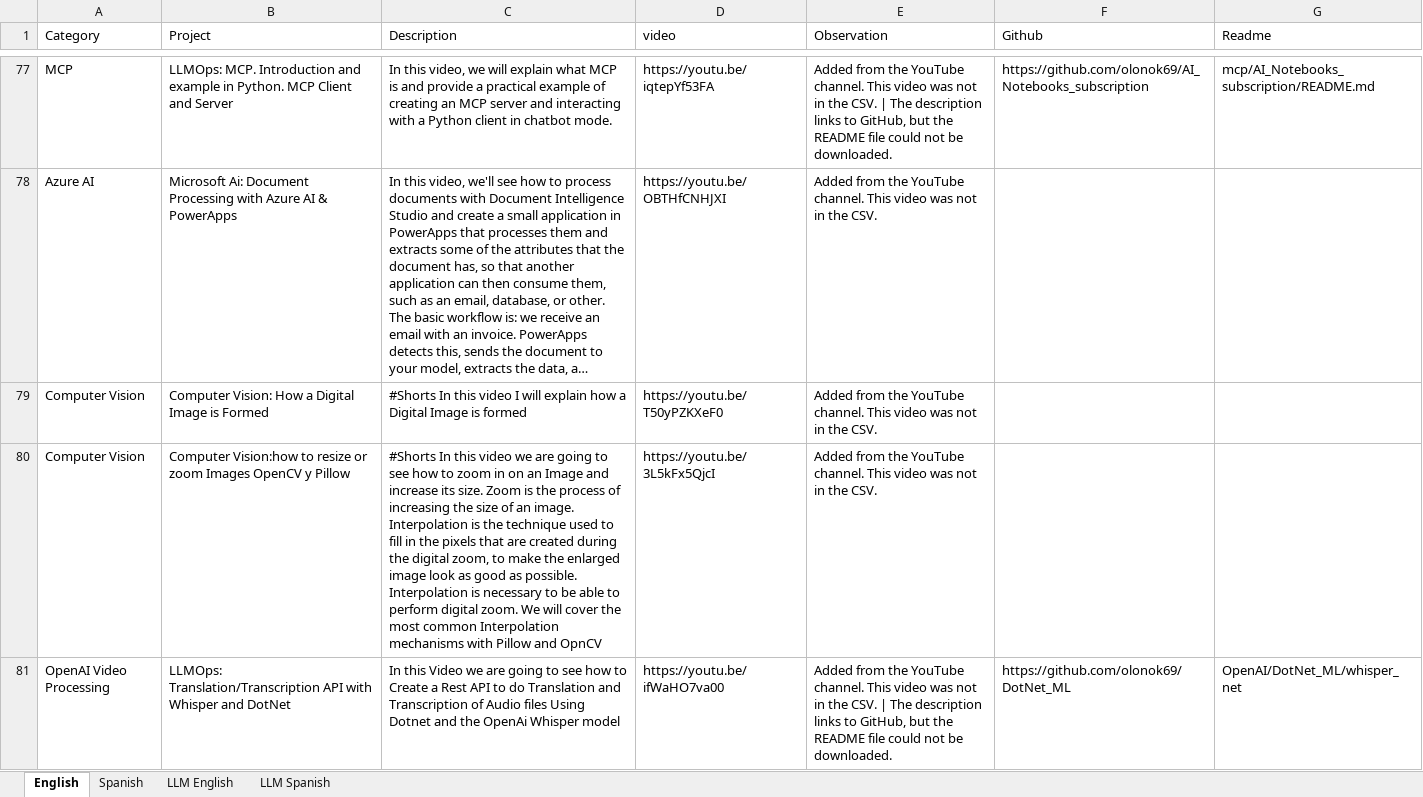
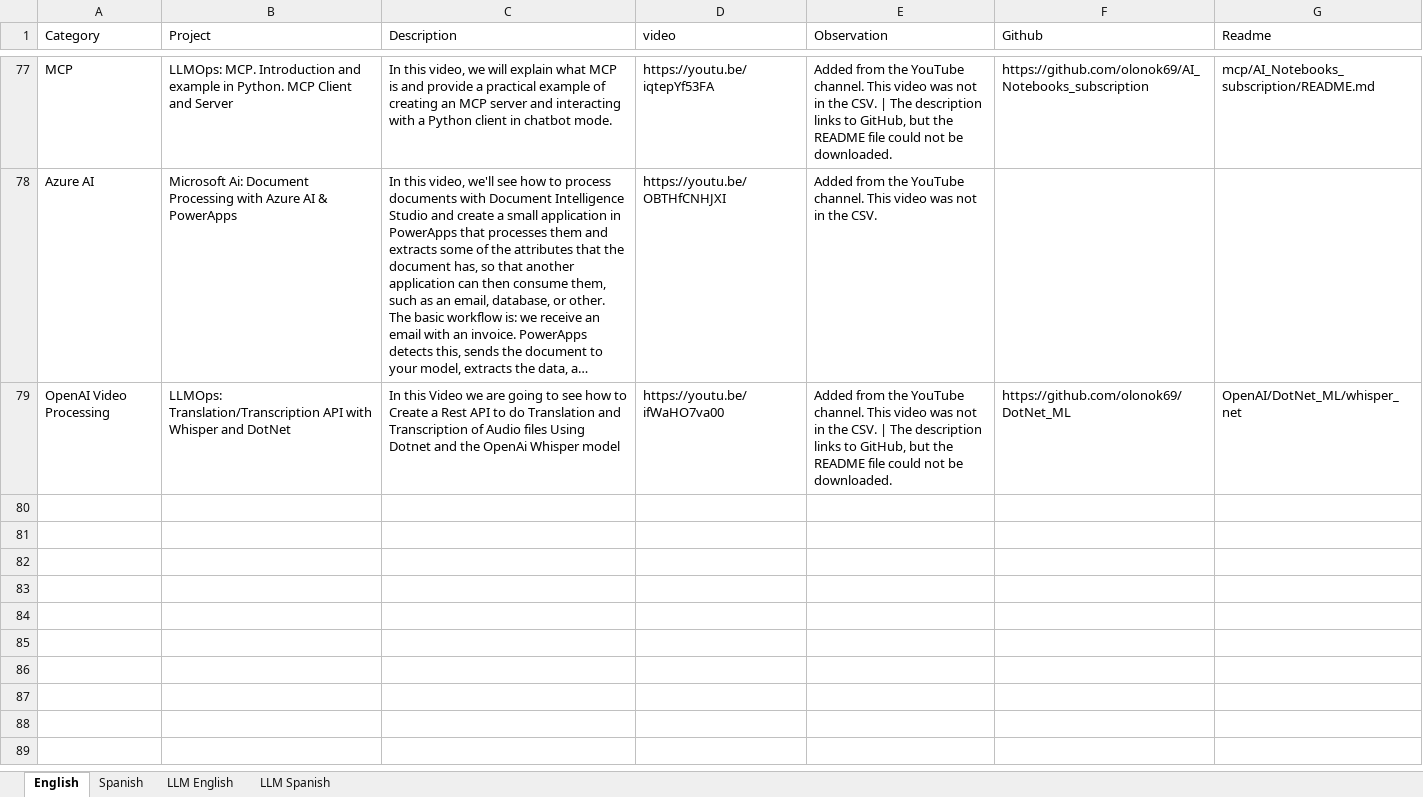
Before and after one commit to olonok69/Canal_only_readmes, an Excel workbook: data/links.xlsx, sheet English, drawn as a sheet; only a part is shown, gaps mark what is left out; long unchanged cells end in …; values as stored, in another font and other column widths than the file's, no borders; the diff names each change by its address in the sheet, - before the commit and + after, or states it on an @@ line.

Commit message:
Remove YouTube Shorts from the channel catalog.
Keep the index tables and workbook limited to full videos.

```diff
--- a/data/links.xlsx (sheet English)
+++ b/data/links.xlsx (sheet English)
-row 79: Computer Vision | Computer Vision: How a Digital Image is Formed | #Shorts In this video I will explain how a Digital Image is formed | https://youtu.be/T50yPZKXeF0 | Added from the YouTube channel. This video was not in the CSV.
-row 80: Computer Vision | Computer Vision:how to resize or zoom Images OpenCV y Pillow | #Shorts In this video we are going to see how to zoom in on an Image and increase its size. Zoom is the process of increasing the size of an image. Interpolation is the technique used to fill in the pixels that are created during the digital zoom, to make the enlarged image look as good as possible. Interpolation is necessary to be able to perform digital zoom. We will cover the most common Interpolation mechanisms with Pillow and OpnCV | https://youtu.be/3L5kFx5QjcI | Added from the YouTube channel. This video was not in the CSV.
```
Also changed, not shown: sheet LLM Spanish, sheet LLM English, sheet Spanish, 4 other files.
